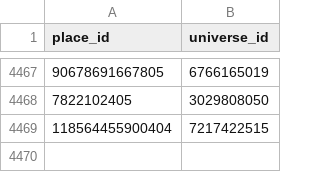
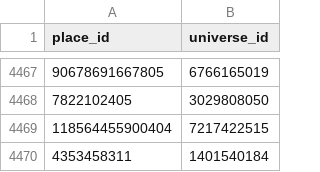
Before and after one commit to Sirrseals03/roblox-trend-tracker, a CSV file: data/place_universe.csv, drawn as a sheet; only a part is shown, gaps mark what is left out; the diff names each change by its address in the sheet, - before the commit and + after, or states it on an @@ line.

```diff
--- a/data/place_universe.csv
+++ b/data/place_universe.csv
+row 4470: 4353458311 | 1401540184
```
Also changed, not shown: data/runs.csv, 52 other files.
